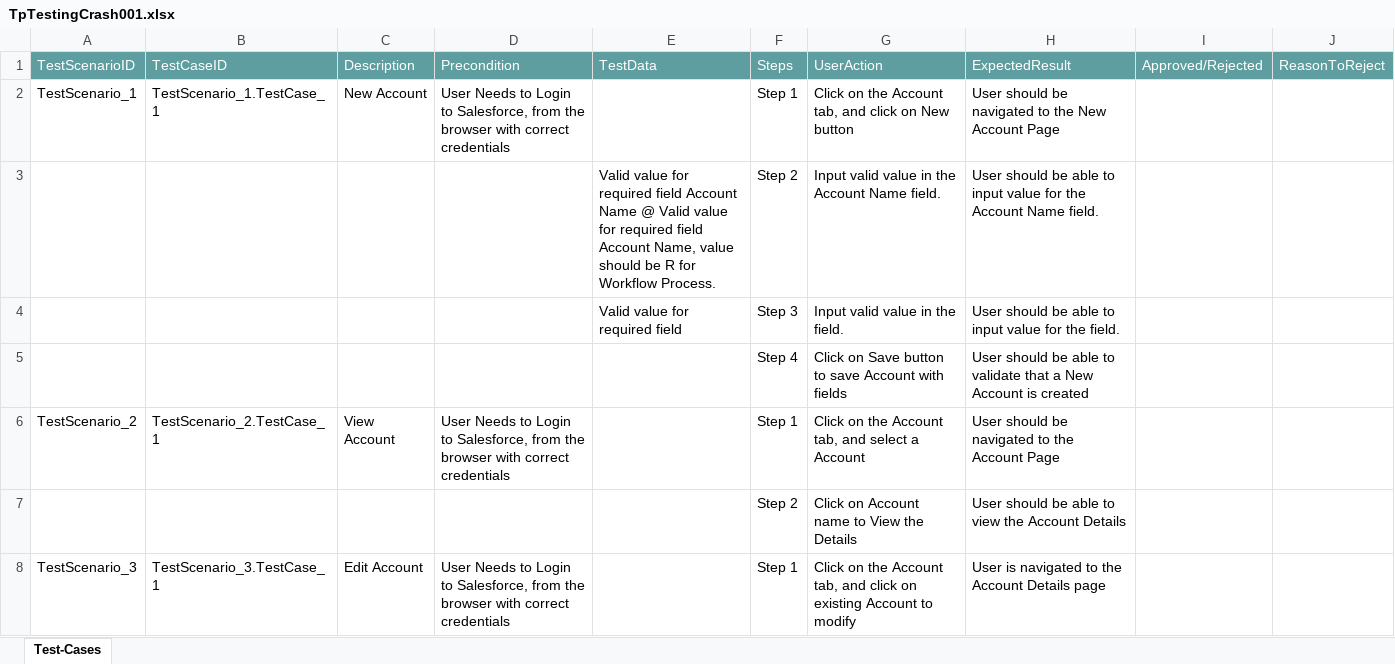
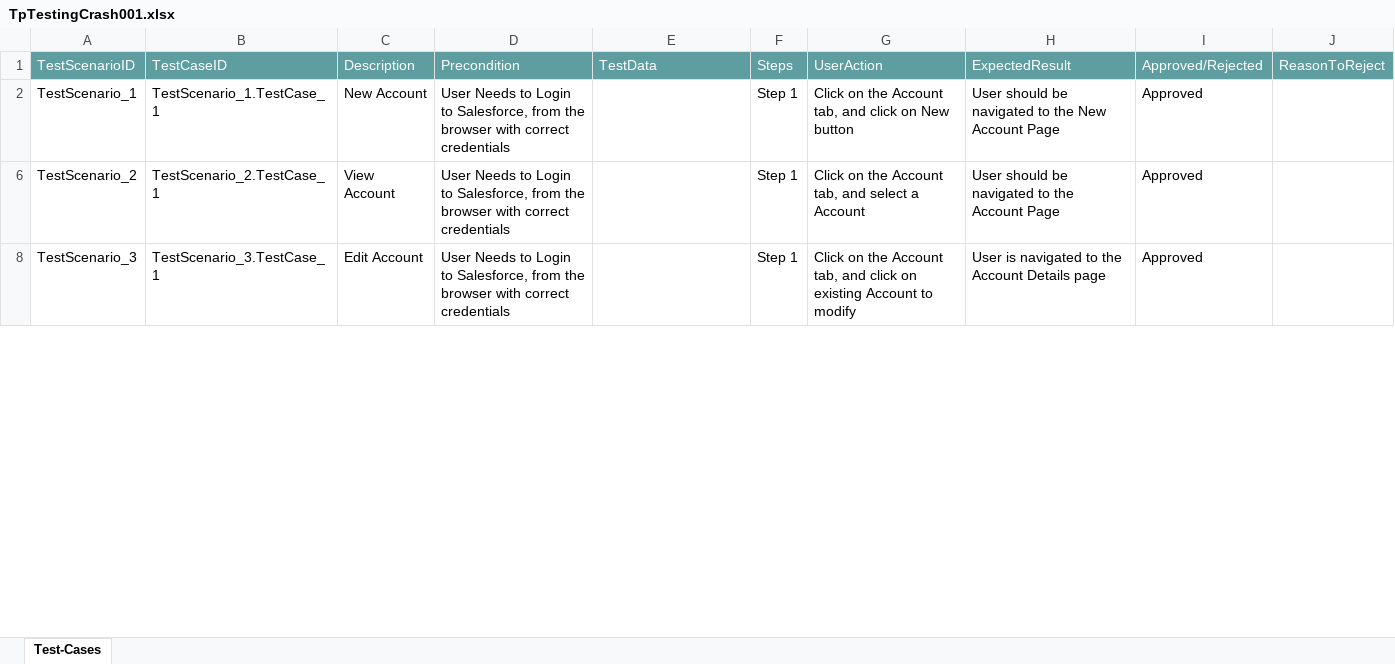
Before and after one commit to ShaikMohamedIrfan/SfTestingForGettingDataCleared001, an Excel workbook: TpTestingCrash001.xlsx, sheet Test-Cases, drawn as a sheet; only a part is shown; values as stored, in another font and other column widths than the file's, no borders; table styles not drawn; the diff covers the shown part only; the diff names each change by its address in the sheet, - before the commit and + after, or states it on an @@ line.

Commit message:
Add files via upload

```diff
--- a/TpTestingCrash001.xlsx (sheet Test-Cases)
+++ b/TpTestingCrash001.xlsx (sheet Test-Cases)
-I2: (empty)
+I2: Approved
@@ row 3 hidden:  |  |  |  | Valid value for required field Account Name @ Valid value for required field Account Name, value should be R for Workflow Process. | Step 2 | Input valid value in the Account Name field. | User should be able to input value for the Account Name field. @@
@@ row 4 hidden:  |  |  |  | Valid value for required field | Step 3 | Input valid value in the field. | User should be able to input value for the field. @@
@@ row 5 hidden:  |  |  |  |  | Step 4 | Click on Save button to save Account with fields | User should be able to validate that a New Account is created @@
-I6: (empty)
+I6: Approved
@@ row 7 hidden:  |  |  |  |  | Step 2 | Click on Account name to View the Details | User should be able to view the Account Details @@
-I8: (empty)
+I8: Approved
```
Also changed, not shown: 5 hidden or unhidden rows and 1 edited cell elsewhere in this sheet.
